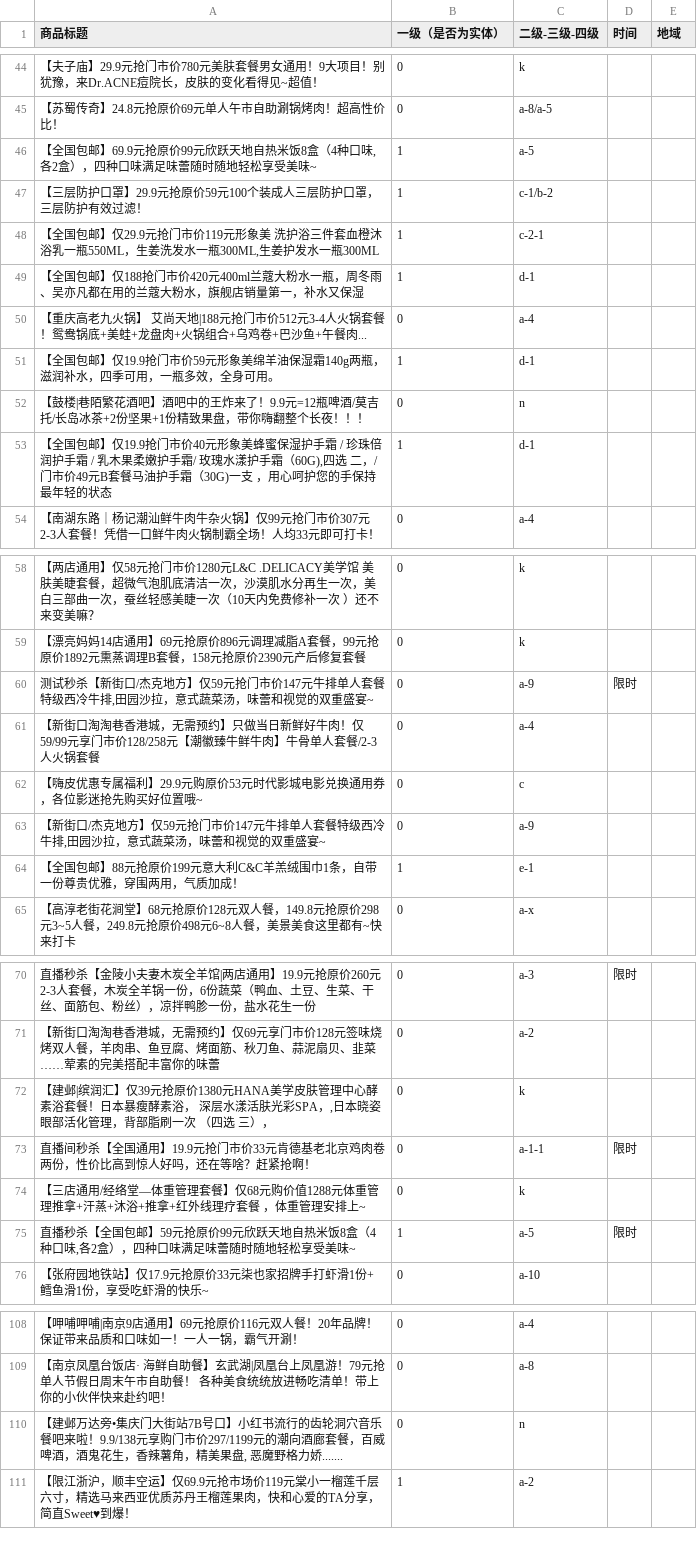
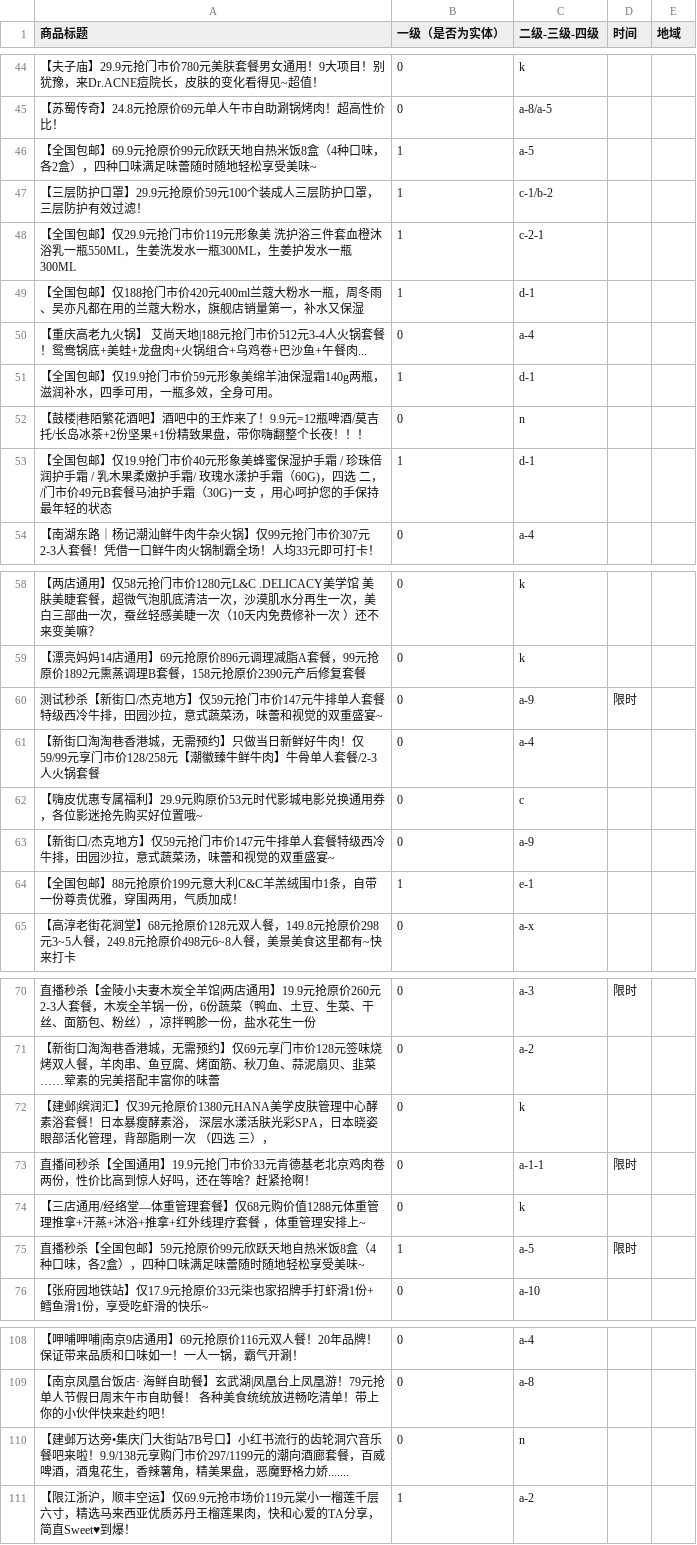
Before and after one commit to Debonex/GDesign, a CSV file: datasets/commodities.csv, drawn as a sheet; only a part is shown, gaps mark what is left out; the diff covers the shown part only.

```diff
--- a/datasets/commodities.csv
+++ b/datasets/commodities.csv
@@ -45,5 +45,5 @@
 【苏蜀传奇】24.8元抢原价69元单人午市自助涮锅烤肉！超高性价比！ ,0,a-8/a-5,,
-"【全国包邮】69.9元抢原价99元欣跃天地自热米饭8盒（4种口味,各2盒），四种口味满足味蕾随时随地轻松享受美味~",1,a-5,,
+【全国包邮】69.9元抢原价99元欣跃天地自热米饭8盒（4种口味，各2盒），四种口味满足味蕾随时随地轻松享受美味~,1,a-5,,
 【三层防护口罩】29.9元抢原价59元100个装成人三层防护口罩，三层防护有效过滤！,1,c-1/b-2,,
-"【全国包邮】仅29.9元抢门市价119元形象美 洗护浴三件套血橙沐浴乳一瓶550ML，生姜洗发水一瓶300ML,生姜护发水一瓶300ML ",1,c-2-1,,
+【全国包邮】仅29.9元抢门市价119元形象美 洗护浴三件套血橙沐浴乳一瓶550ML，生姜洗发水一瓶300ML，生姜护发水一瓶300ML ,1,c-2-1,,
 【全国包邮】仅188抢门市价420元400ml兰蔻大粉水一瓶，周冬雨、吴亦凡都在用的兰蔻大粉水，旗舰店销量第一，补水又保湿,1,d-1,,
@@ -52,3 +52,3 @@
 【鼓楼|巷陌繁花酒吧】酒吧中的王炸来了！9.9元=12瓶啤酒/莫吉托/长岛冰茶+2份坚果+1份精致果盘，带你嗨翻整个长夜！！！,0,n,,
-"【全国包邮】仅19.9抢门市价40元形象美蜂蜜保湿护手霜 / 珍珠倍润护手霜 / 乳木果柔嫩护手霜/ 玫瑰水漾护手霜（60G),四选 二，/门市价49元B套餐马油护手霜（30G)一支 ，用心呵护您的手保持最年轻的状态",1,d-1,,
+【全国包邮】仅19.9抢门市价40元形象美蜂蜜保湿护手霜 / 珍珠倍润护手霜 / 乳木果柔嫩护手霜/ 玫瑰水漾护手霜（60G)，四选 二，/门市价49元B套餐马油护手霜（30G)一支 ，用心呵护您的手保持最年轻的状态,1,d-1,,
 【南湖东路｜杨记潮汕鲜牛肉牛杂火锅】仅99元抢门市价307元2-3人套餐！凭借一口鲜牛肉火锅制霸全场！人均33元即可打卡！,0,a-4,,
@@ -59,6 +59,6 @@
 【漂亮妈妈14店通用】69元抢原价896元调理减脂A套餐，99元抢原价1892元熏蒸调理B套餐，158元抢原价2390元产后修复套餐,0,k,,
-"测试秒杀【新街口/杰克地方】仅59元抢门市价147元牛排单人套餐特级西冷牛排,田园沙拉，意式蔬菜汤，味蕾和视觉的双重盛宴~",0,a-9,限时,
+测试秒杀【新街口/杰克地方】仅59元抢门市价147元牛排单人套餐特级西冷牛排，田园沙拉，意式蔬菜汤，味蕾和视觉的双重盛宴~,0,a-9,限时,
 【新街口淘淘巷香港城，无需预约】只做当日新鲜好牛肉！仅59/99元享门市价128/258元【潮徽臻牛鲜牛肉】牛骨单人套餐/2-3人火锅套餐,0,a-4,,
 【嗨皮优惠专属福利】29.9元购原价53元时代影城电影兑换通用券，各位影迷抢先购买好位置哦~,0,c,,
-"【新街口/杰克地方】仅59元抢门市价147元牛排单人套餐特级西冷牛排,田园沙拉，意式蔬菜汤，味蕾和视觉的双重盛宴~",0,a-9,,
+【新街口/杰克地方】仅59元抢门市价147元牛排单人套餐特级西冷牛排，田园沙拉，意式蔬菜汤，味蕾和视觉的双重盛宴~,0,a-9,,
 【全国包邮】88元抢原价199元意大利C&C羊羔绒围巾1条，自带一份尊贵优雅，穿围两用，气质加成！,1,e-1,,
@@ -71,6 +71,6 @@
 【新街口淘淘巷香港城，无需预约】仅69元享门市价128元签味烧烤双人餐，羊肉串、鱼豆腐、烤面筋、秋刀鱼、蒜泥扇贝、韭菜 ……荤素的完美搭配丰富你的味蕾,0,a-2,,
-"【建邺|缤润汇】仅39元抢原价1380元HANA美学皮肤管理中心酵素浴套餐！日本暴瘦酵素浴， 深层水漾活肤光彩SPA，,日本晓姿眼部活化管理，背部脂刷一次 （四选 三），",0,k,,
+【建邺|缤润汇】仅39元抢原价1380元HANA美学皮肤管理中心酵素浴套餐！日本暴瘦酵素浴， 深层水漾活肤光彩SPA，日本晓姿眼部活化管理，背部脂刷一次 （四选 三），,0,k,,
 直播间秒杀【全国通用】19.9元抢门市价33元肯德基老北京鸡肉卷两份，性价比高到惊人好吗，还在等啥？赶紧抢啊！,0,a-1-1,限时,
 【三店通用/经络堂—体重管理套餐】仅68元购价值1288元体重管理推拿+汗蒸+沐浴+推拿+红外线理疗套餐  ，体重管理安排上~,0,k,,
-"直播秒杀【全国包邮】59元抢原价99元欣跃天地自热米饭8盒（4种口味,各2盒），四种口味满足味蕾随时随地轻松享受美味~",1,a-5,限时,
+直播秒杀【全国包邮】59元抢原价99元欣跃天地自热米饭8盒（4种口味，各2盒），四种口味满足味蕾随时随地轻松享受美味~,1,a-5,限时,
 【张府园地铁站】仅17.9元抢原价33元柒也家招牌手打虾滑1份+鳕鱼滑1份，享受吃虾滑的快乐~,0,a-10,,
@@ -109,3 +109,3 @@
 【南京凤凰台饭店· 海鲜自助餐】玄武湖|凤凰台上凤凰游！79元抢单人节假日周末午市自助餐！ 各种美食统统放进畅吃清单！带上你的小伙伴快来赴约吧！,0,a-8,,
-"【建邺万达旁•集庆门大街站7B号口】小红书流行的齿轮洞穴音乐餐吧来啦！9.9/138元享购门市价297/1199元的潮向酒廊套餐，百威啤酒，酒鬼花生，香辣薯角，精美果盘, 恶魔野格力娇.......",0,n,,
+【建邺万达旁•集庆门大街站7B号口】小红书流行的齿轮洞穴音乐餐吧来啦！9.9/138元享购门市价297/1199元的潮向酒廊套餐，百威啤酒，酒鬼花生，香辣薯角，精美果盘，恶魔野格力娇.......,0,n,,
 【限江浙沪，顺丰空运】仅69.9元抢市场价119元棠小一榴莲千层六寸，精选马来西亚优质苏丹王榴莲果肉，快和心爱的TA分享，简直Sweet♥到爆！,1,a-2,,
```
Also changed, not shown: 13 edited cells elsewhere in this file, 13 other files.
